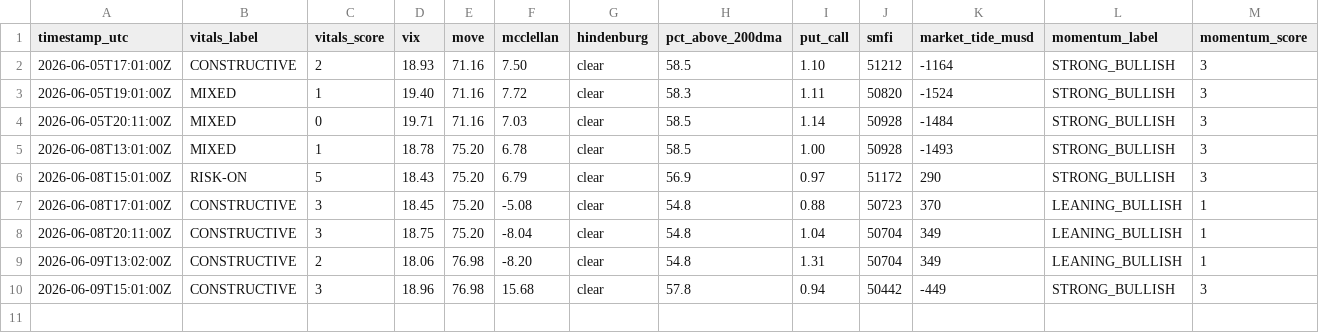
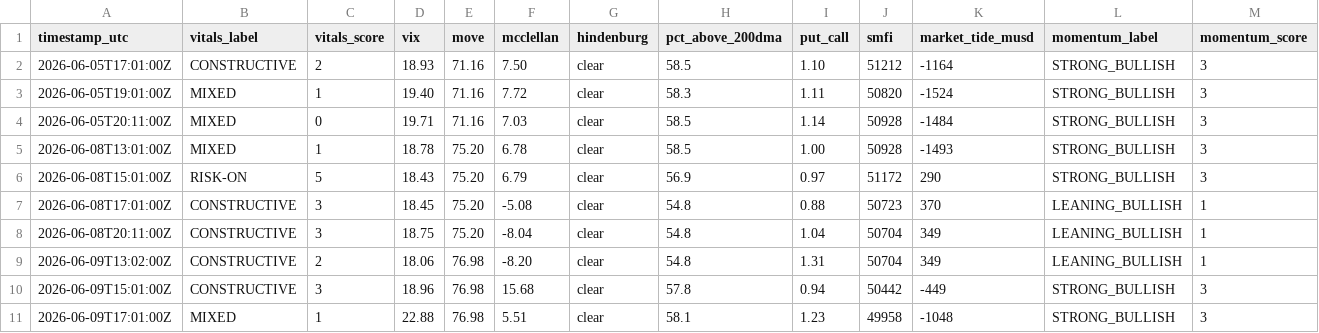
Before and after one commit to natalivm/Market-Vitals, a CSV file: data/vitals_history.csv, drawn as a sheet; only a part is shown; rows hold the shown columns only; the diff names each change by its address in the sheet, - before the commit and + after, or states it on an @@ line.

```diff
--- a/data/vitals_history.csv
+++ b/data/vitals_history.csv
+row 11: 2026-06-09T17:01:00Z | MIXED | 1 | 22.88 | 76.98 | 5.51 | clear | 58.1 | 1.23 | 49958 | -1048 | STRONG_BULLISH | 3
```
Also changed, not shown: 1 other file.
